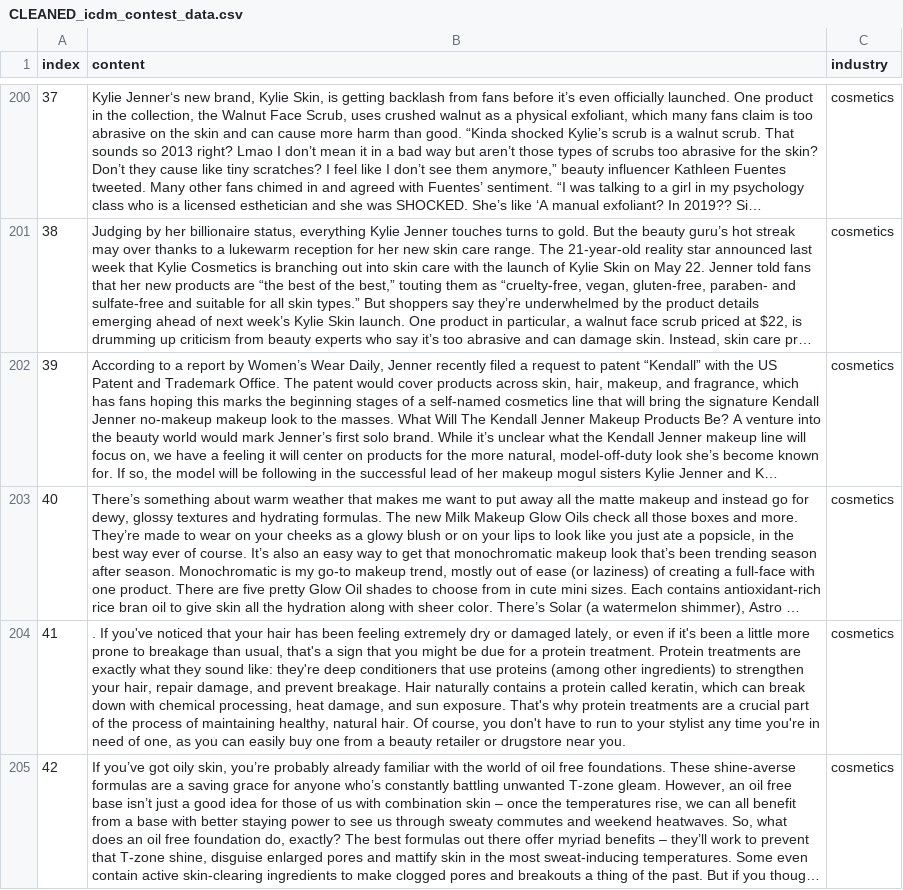
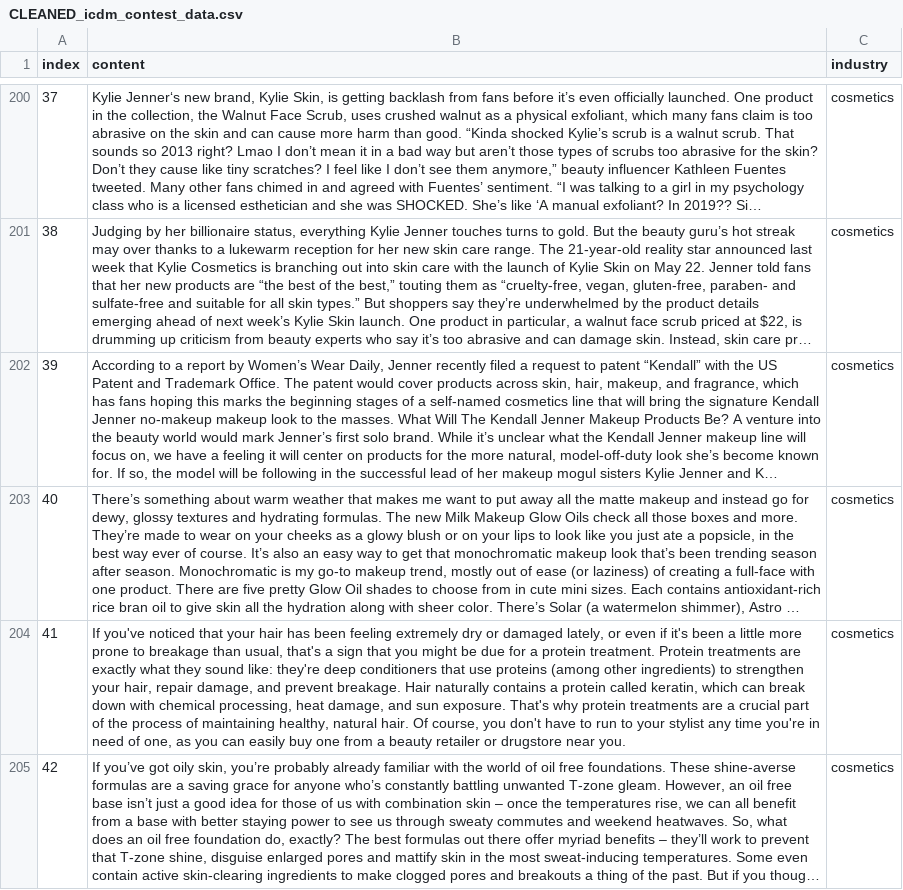
Before and after one commit to meharbhatia/MIDAS_KG_Construction, a CSV file: datasets/CLEANED_icdm_contest_data.csv, drawn as a sheet; only a part is shown, gaps mark what is left out; long unchanged cells end in …; the diff covers the shown part only; the diff names each change by its address in the sheet, - before the commit and + after, or states it on an @@ line.

```diff
--- a/datasets/CLEANED_icdm_contest_data.csv
+++ b/datasets/CLEANED_icdm_contest_data.csv
-B204 (content): . If you've…
+B204 (content): If you've…
```
Also changed, not shown: 6 edited cells elsewhere in this file, 14 other files.
